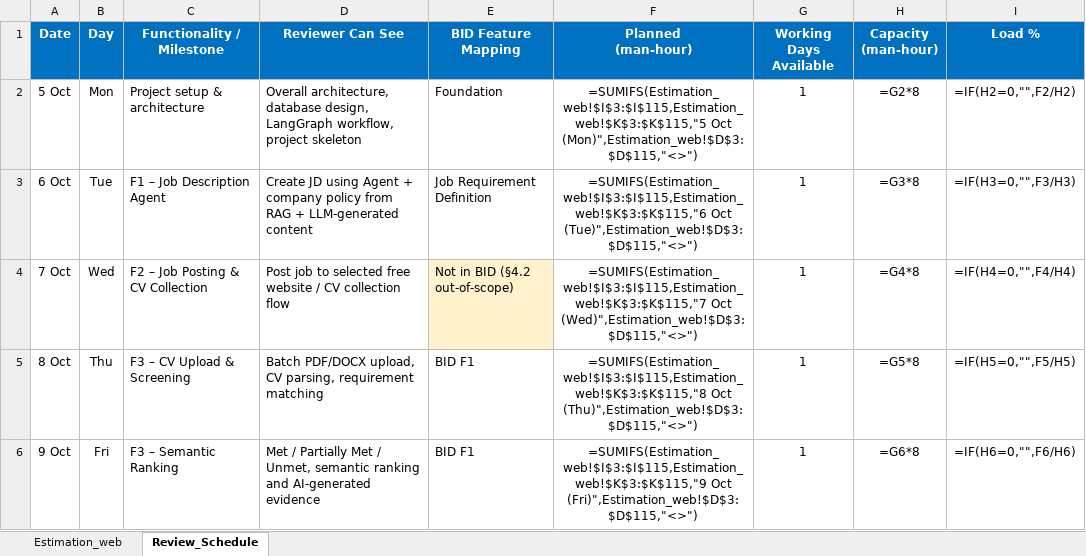
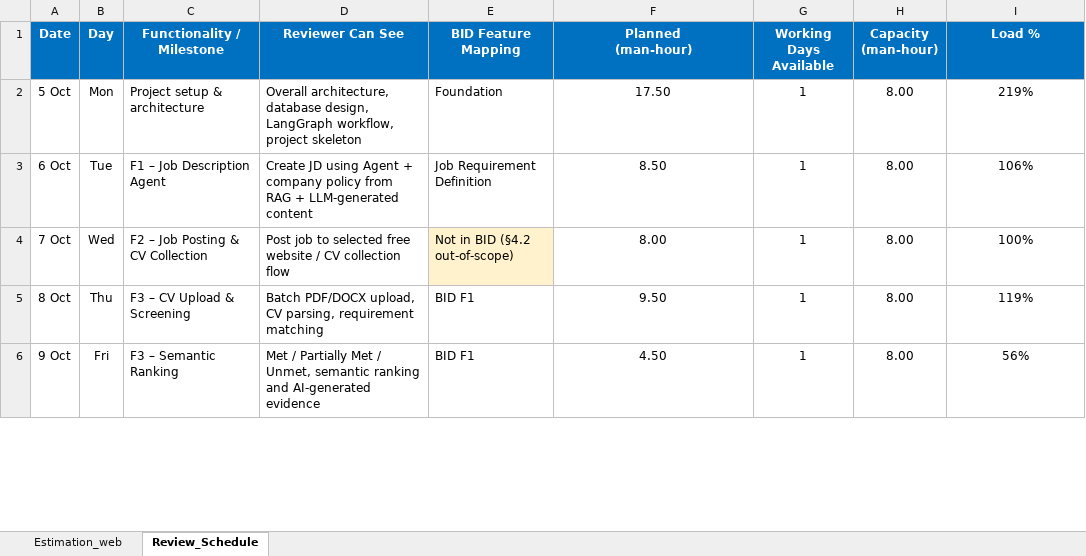
Before and after one commit to sadman-shafiq36/IntelliHire, an Excel workbook: docs/IntelliHire_WBS-v3.xlsx, sheet Review_Schedule, drawn as a sheet; only a part is shown; values as stored, in another font and other column widths than the file's, no borders; formulas without a stored value are shown as written; the diff covers the shown part only; the diff names each change by its address in the sheet, - before the commit and + after, or states it on an @@ line.

```diff
--- a/docs/IntelliHire_WBS-v3.xlsx (sheet Review_Schedule)
+++ b/docs/IntelliHire_WBS-v3.xlsx (sheet Review_Schedule)
-F2 (Planned (man-hour)): =SUMIFS(Estimation_web!$I$3:$I$115,Estimation_web!$K$3:$K$115,"5 Oct (Mon)",Estimation_web!$D$3:$D$115,"<>")
+F2 (Planned (man-hour)): 17.50
-H2 (Capacity (man-hour)): =G2*8
+H2 (Capacity (man-hour)): 8.00
-I2 (Load %): =IF(H2=0,"",F2/H2)
+I2 (Load %): 219%
-F3 (Planned (man-hour)): =SUMIFS(Estimation_web!$I$3:$I$115,Estimation_web!$K$3:$K$115,"6 Oct (Tue)",Estimation_web!$D$3:$D$115,"<>")
+F3 (Planned (man-hour)): 8.50
-H3 (Capacity (man-hour)): =G3*8
+H3 (Capacity (man-hour)): 8.00
-I3 (Load %): =IF(H3=0,"",F3/H3)
+I3 (Load %): 106%
-F4 (Planned (man-hour)): =SUMIFS(Estimation_web!$I$3:$I$115,Estimation_web!$K$3:$K$115,"7 Oct (Wed)",Estimation_web!$D$3:$D$115,"<>")
+F4 (Planned (man-hour)): 8.00
-H4 (Capacity (man-hour)): =G4*8
+H4 (Capacity (man-hour)): 8.00
-I4 (Load %): =IF(H4=0,"",F4/H4)
+I4 (Load %): 100%
-F5 (Planned (man-hour)): =SUMIFS(Estimation_web!$I$3:$I$115,Estimation_web!$K$3:$K$115,"8 Oct (Thu)",Estimation_web!$D$3:$D$115,"<>")
+F5 (Planned (man-hour)): 9.50
-H5 (Capacity (man-hour)): =G5*8
+H5 (Capacity (man-hour)): 8.00
-I5 (Load %): =IF(H5=0,"",F5/H5)
+I5 (Load %): 119%
-F6 (Planned (man-hour)): =SUMIFS(Estimation_web!$I$3:$I$115,Estimation_web!$K$3:$K$115,"9 Oct (Fri)",Estimation_web!$D$3:$D$115,"<>")
+F6 (Planned (man-hour)): 4.50
-H6 (Capacity (man-hour)): =G6*8
+H6 (Capacity (man-hour)): 8.00
-I6 (Load %): =IF(H6=0,"",F6/H6)
+I6 (Load %): 56%
```
Also changed, not shown: 1 added row, 1 removed row and 36 edited cells elsewhere in this sheet, sheet Estimation_web, 16 other files.
